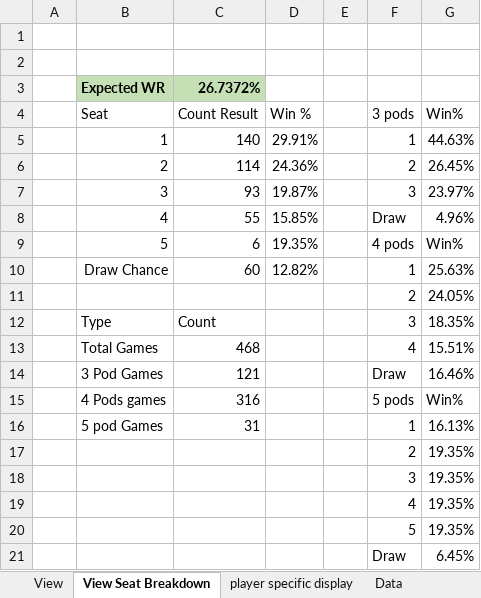
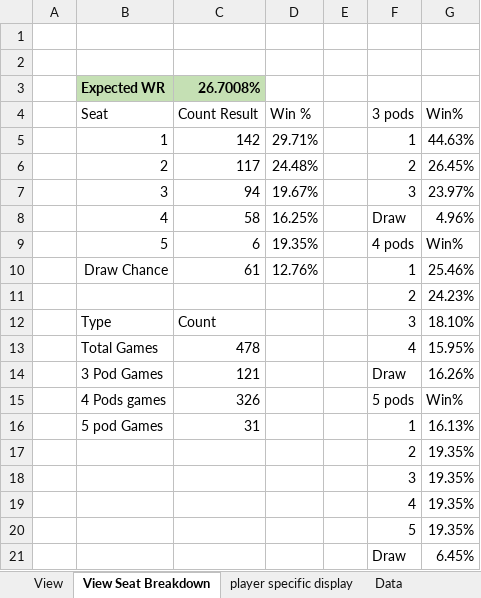
Before and after one commit to GoblinEngineers/Website-for-MNM, an Excel workbook: MNM Calc.xlsm, sheet View Seat Breakdown, drawn as a sheet; values as stored, in another font and other column widths than the file's, no borders; table styles not drawn; removed rows and columns are numbered as before the commit, all else as after; the diff names each change by its address in the sheet, - before the commit and + after, or states it on an @@ line.

```diff
--- a/MNM Calc.xlsm (sheet View Seat Breakdown)
+++ b/MNM Calc.xlsm (sheet View Seat Breakdown)
-C3 (Count Result): 26.7372%
+C3 (Count Result): 26.7008%
-C5 (Count Result): 140
+C5 (Count Result): 142
-D5 (Win %): 29.91%
+D5 (Win %): 29.71%
-C6 (Count Result): 114
+C6 (Count Result): 117
-D6 (Win %): 24.36%
+D6 (Win %): 24.48%
-C7 (Count Result): 93
+C7 (Count Result): 94
-D7 (Win %): 19.87%
+D7 (Win %): 19.67%
-C8 (Count Result): 55
+C8 (Count Result): 58
-D8 (Win %): 15.85%
+D8 (Win %): 16.25%
-row 10:  | Draw Chance | 60 | 12.82% |  | 1 | 25.63%
-row 11:  |  |  |  |  | 2 | 24.05%
+row 10:  | Draw Chance | 61 | 12.76% |  | 1 | 25.46%
+row 11:  |  |  |  |  | 2 | 24.23%
-G12 (Win%): 18.35%
+G12 (Win%): 18.10%
-C13 (Count Result): 468
+C13 (Count Result): 478
-G13 (Win%): 15.51%
+G13 (Win%): 15.95%
-G14 (Win%): 16.46%
+G14 (Win%): 16.26%
-C15 (Count Result): 316
+C15 (Count Result): 326
```
Also changed, not shown: sheet Data, sheet View, hidden cells.
